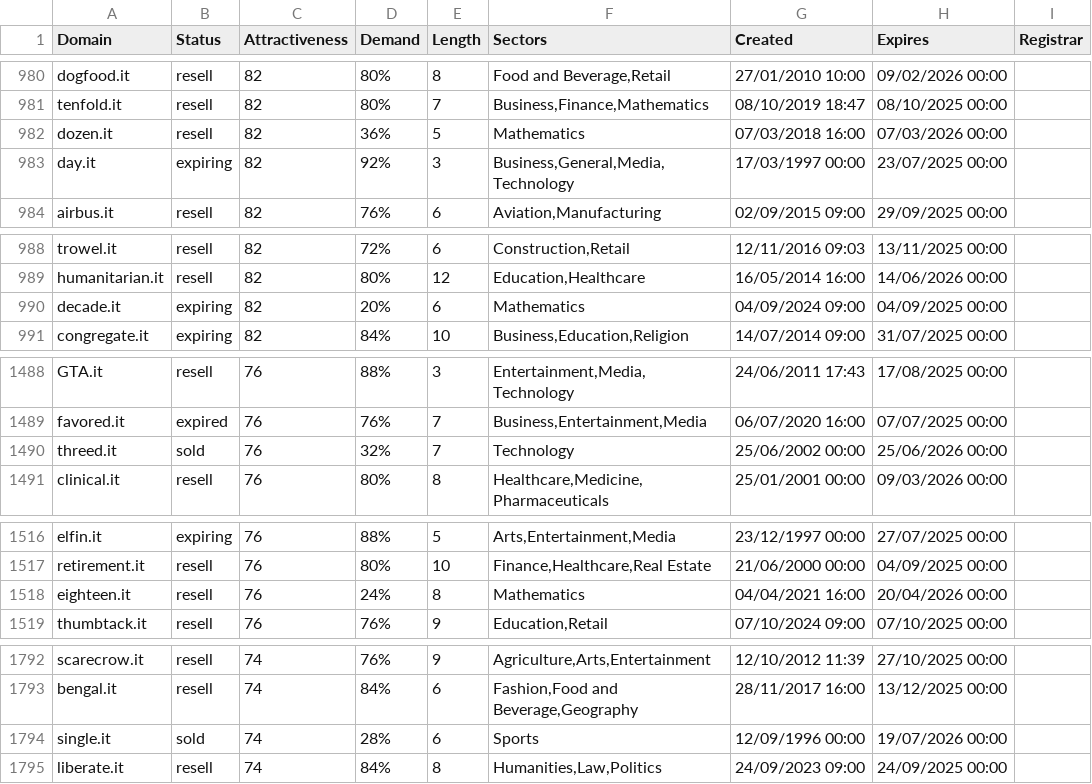
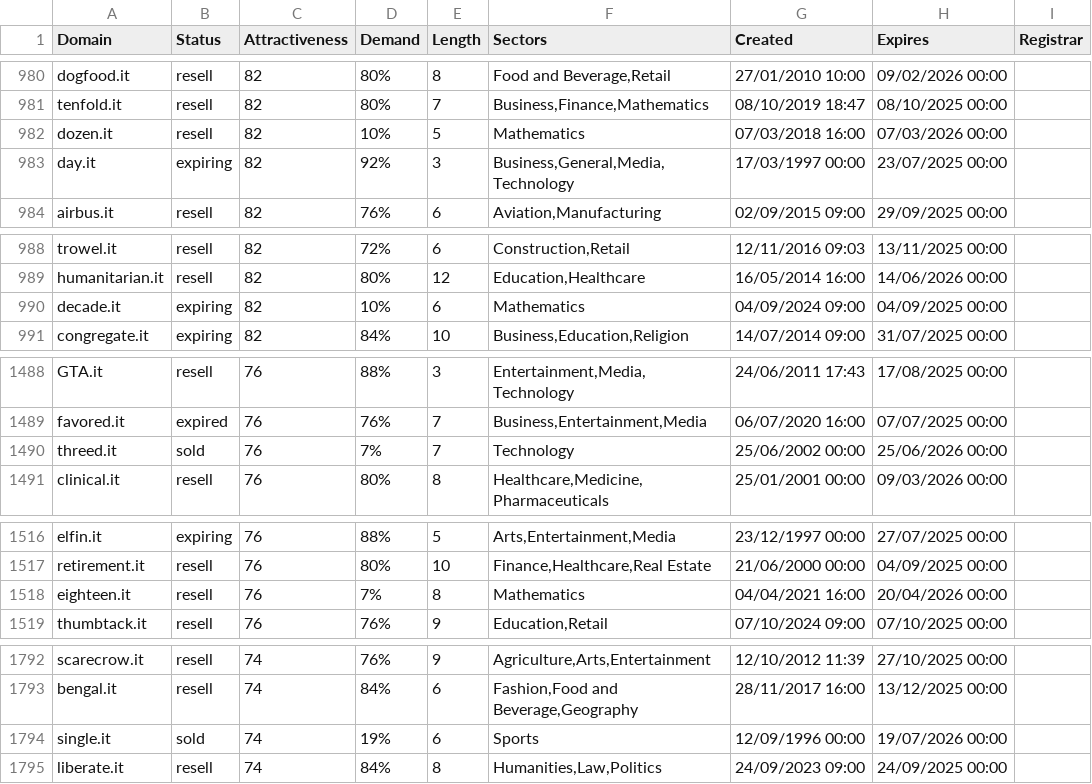
Before and after one commit to UniqueDomains/it-oneword-domains, a CSV file: it.csv, drawn as a sheet; only a part is shown, gaps mark what is left out; the diff covers the shown part only.

```diff
--- a/it.csv
+++ b/it.csv
@@ -981,3 +981,3 @@ dogfood.it,resell,82,80%,8,"Food and Beverage,Retail",27/01/2010 10:00,09/02/202
 tenfold.it,resell,82,80%,7,"Business,Finance,Mathematics",08/10/2019 18:47,08/10/2025 00:00,
-dozen.it,resell,82,36%,5,Mathematics,07/03/2018 16:00,07/03/2026 00:00,
+dozen.it,resell,82,10%,5,Mathematics,07/03/2018 16:00,07/03/2026 00:00,
 day.it,expiring,82,92%,3,"Business,General,Media,Technology",17/03/1997 00:00,23/07/2025 00:00,
@@ -989,3 +989,3 @@ trowel.it,resell,82,72%,6,"Construction,Retail",12/11/2016 09:03,13/11/2025 00:0
 humanitarian.it,resell,82,80%,12,"Education,Healthcare",16/05/2014 16:00,14/06/2026 00:00,
-decade.it,expiring,82,20%,6,Mathematics,04/09/2024 09:00,04/09/2025 00:00,
+decade.it,expiring,82,10%,6,Mathematics,04/09/2024 09:00,04/09/2025 00:00,
 congregate.it,expiring,82,84%,10,"Business,Education,Religion",14/07/2014 09:00,31/07/2025 00:00,
@@ -1489,3 +1489,3 @@ GTA.it,resell,76,88%,3,"Entertainment,Media,Technology",24/06/2011 17:43,17/08/2
 favored.it,expired,76,76%,7,"Business,Entertainment,Media",06/07/2020 16:00,07/07/2025 00:00,
-threed.it,sold,76,32%,7,Technology,25/06/2002 00:00,25/06/2026 00:00,
+threed.it,sold,76,7%,7,Technology,25/06/2002 00:00,25/06/2026 00:00,
 clinical.it,resell,76,80%,8,"Healthcare,Medicine,Pharmaceuticals",25/01/2001 00:00,09/03/2026 00:00,
@@ -1517,3 +1517,3 @@ elfin.it,expiring,76,88%,5,"Arts,Entertainment,Media",23/12/1997 00:00,27/07/202
 retirement.it,resell,76,80%,10,"Finance,Healthcare,Real Estate",21/06/2000 00:00,04/09/2025 00:00,
-eighteen.it,resell,76,24%,8,Mathematics,04/04/2021 16:00,20/04/2026 00:00,
+eighteen.it,resell,76,7%,8,Mathematics,04/04/2021 16:00,20/04/2026 00:00,
 thumbtack.it,resell,76,76%,9,"Education,Retail",07/10/2024 09:00,07/10/2025 00:00,
@@ -1793,3 +1793,3 @@ scarecrow.it,resell,74,76%,9,"Agriculture,Arts,Entertainment",12/10/2012 11:39,2
 bengal.it,resell,74,84%,6,"Fashion,Food and Beverage,Geography",28/11/2017 16:00,13/12/2025 00:00,
-single.it,sold,74,28%,6,Sports,12/09/1996 00:00,19/07/2026 00:00,
+single.it,sold,74,19%,6,Sports,12/09/1996 00:00,19/07/2026 00:00,
 liberate.it,resell,74,84%,8,"Humanities,Law,Politics",24/09/2023 09:00,24/09/2025 00:00,
```
Also changed, not shown: 29 edited cells elsewhere in this file, 2 other files.
